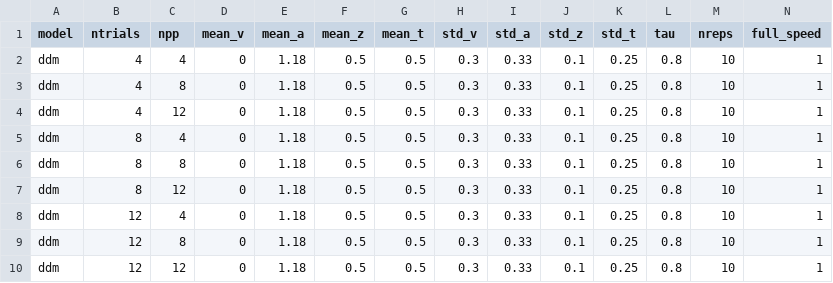
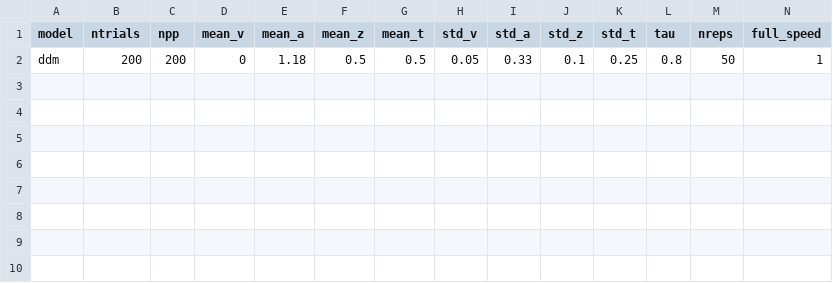
Before and after one commit to CogComNeuroSci/COMPASS, a CSV file: InputFile_IC_DDM.csv, drawn as a sheet; only a part is shown; rows hold the shown columns only; the diff names each change by its address in the sheet, - before the commit and + after, or states it on an @@ line.

```diff
--- a/InputFile_IC_DDM.csv
+++ b/InputFile_IC_DDM.csv
-B2 (ntrials): 4
+B2 (ntrials): 200
-C2 (npp): 4
+C2 (npp): 200
-H2 (std_v): 0.3
+H2 (std_v): 0.05
-M2 (nreps): 10
+M2 (nreps): 50
-row 3: ddm | 4 | 8 | 0 | 1.18 | 0.5 | 0.5 | 0.3 | 0.33 | 0.1 | 0.25 | 0.8 | 10 | 1
-row 4: ddm | 4 | 12 | 0 | 1.18 | 0.5 | 0.5 | 0.3 | 0.33 | 0.1 | 0.25 | 0.8 | 10 | 1
-row 5: ddm | 8 | 4 | 0 | 1.18 | 0.5 | 0.5 | 0.3 | 0.33 | 0.1 | 0.25 | 0.8 | 10 | 1
-row 6: ddm | 8 | 8 | 0 | 1.18 | 0.5 | 0.5 | 0.3 | 0.33 | 0.1 | 0.25 | 0.8 | 10 | 1
-row 7: ddm | 8 | 12 | 0 | 1.18 | 0.5 | 0.5 | 0.3 | 0.33 | 0.1 | 0.25 | 0.8 | 10 | 1
-row 8: ddm | 12 | 4 | 0 | 1.18 | 0.5 | 0.5 | 0.3 | 0.33 | 0.1 | 0.25 | 0.8 | 10 | 1
-row 9: ddm | 12 | 8 | 0 | 1.18 | 0.5 | 0.5 | 0.3 | 0.33 | 0.1 | 0.25 | 0.8 | 10 | 1
-row 10: ddm | 12 | 12 | 0 | 1.18 | 0.5 | 0.5 | 0.3 | 0.33 | 0.1 | 0.25 | 0.8 | 10 | 1
```
Also changed, not shown: InputFile_EC_DDM.csv, InputFile_GD_DDM.csv, 49 other files.
